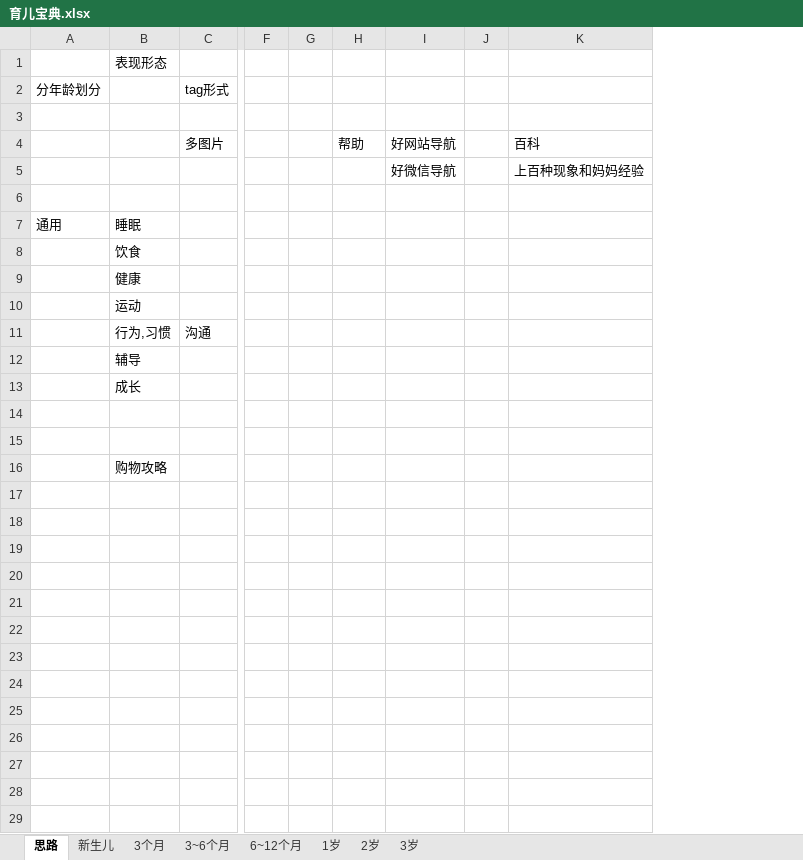
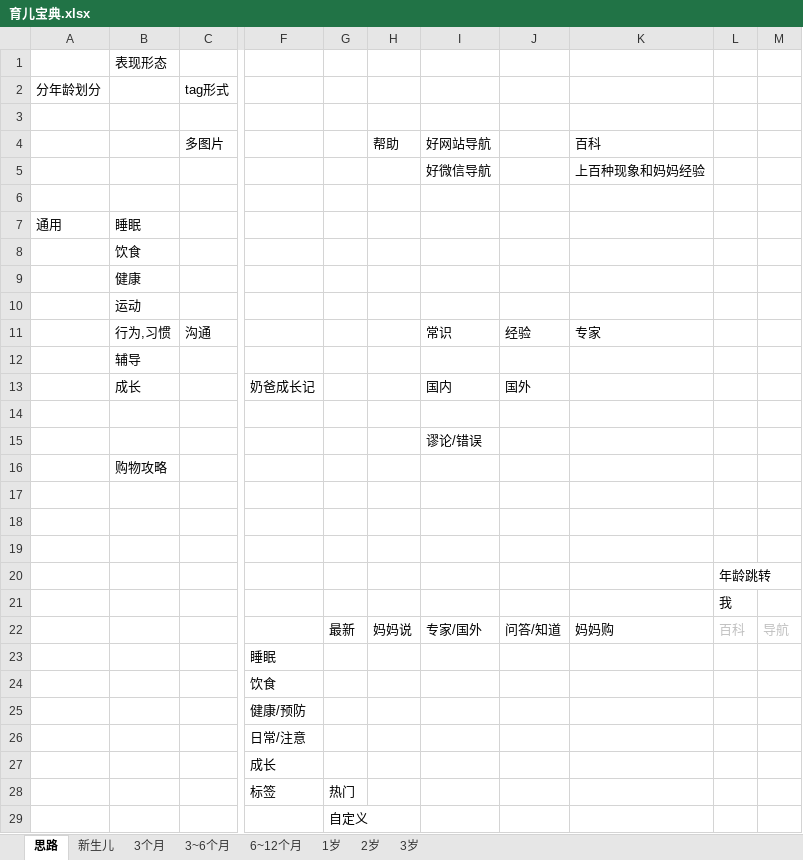
Before and after one commit to colenhyt/ai, an Excel workbook: boxsite/育儿宝典.xlsx, sheet 思路, drawn as a sheet; only a part is shown, gaps mark what is left out; values as stored, in another font and other column widths than the file's, no borders; removed rows and columns are numbered as before the commit, all else as after; rows hold the shown columns only; the diff names each change by its address in the sheet, - before the commit and + after, or states it on an @@ line.

```diff
--- a/boxsite/育儿宝典.xlsx (sheet 思路)
+++ b/boxsite/育儿宝典.xlsx (sheet 思路)
-column F, empty
-column G, empty
+column F, empty
+column G, empty
-column J, empty
+column J, row 11: 经验
+column L, empty
+column M, empty
-I11: (empty)
+I11: 常识
-K11: (empty)
+K11: 专家
+row 13:  | 成长 |  | 奶爸成长记 |  |  | 国内 | 国外
+row 14: (empty)
+row 15:  |  |  |  |  |  | 谬论/错误
-B16: 成长
+B16: 购物攻略
-B19: 购物攻略
+B19: (empty)
+row 20:  |  |  |  |  |  |  |  |  | 年龄跳转
+row 21:  |  |  |  |  |  |  |  |  | 我
+row 22:  |  |  |  | 最新 | 妈妈说 | 专家/国外 | 问答/知道 | 妈妈购 | 百科 | 导航
+row 23:  |  |  | 睡眠
+row 24:  |  |  | 饮食
+row 25:  |  |  | 健康/预防
+row 26:  |  |  | 日常/注意
+row 27:  |  |  | 成长
+row 28:  |  |  | 标签 | 热门
+row 29:  |  |  |  | 自定义
```
Also changed, not shown: sheet 3~6个月, boxsite/购物经验快报.xlsx, 1 other file.
